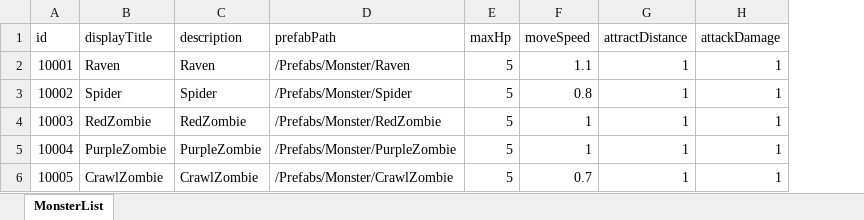
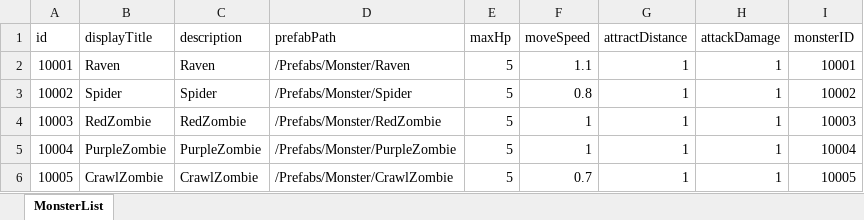
Before and after one commit to tes0909/IN-YOU, an Excel workbook: Assets/Resources/Excels/MonsterSheets.xlsx, sheet MonsterList, drawn as a sheet; values as stored, in another font and other column widths than the file's, no borders; the diff names each change by its address in the sheet, - before the commit and + after, or states it on an @@ line.

```diff
--- a/Assets/Resources/Excels/MonsterSheets.xlsx (sheet MonsterList)
+++ b/Assets/Resources/Excels/MonsterSheets.xlsx (sheet MonsterList)
+column I (monsterID), rows 2-6: 10001 | 10002 | 10003 | 10004 | 10005
```
Also changed, not shown: 25 other files.
